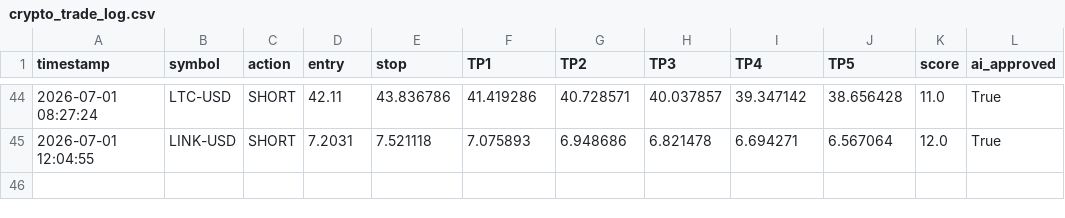
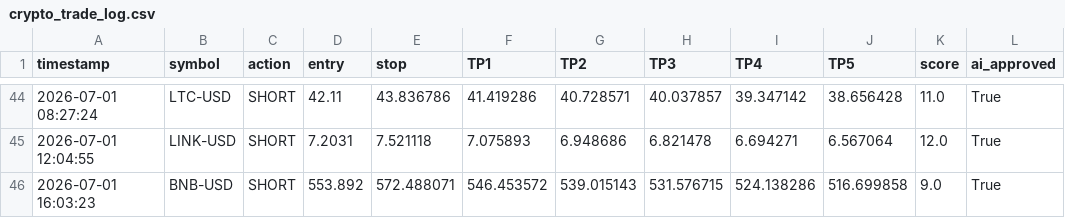
Before and after one commit to mrakbar8175-blip/Crypto-signal-bot, a CSV file: crypto_trade_log.csv, drawn as a sheet; only a part is shown, gaps mark what is left out; the diff names each change by its address in the sheet, - before the commit and + after, or states it on an @@ line.

```diff
--- a/crypto_trade_log.csv
+++ b/crypto_trade_log.csv
+row 46: 2026-07-01 16:03:23 | BNB-USD | SHORT | 553.892 | 572.488071 | 546.453572 | 539.015143 | 531.576715 | 524.138286 | 516.699858 | 9.0 | True
```
Also changed, not shown: crypto_open_trades.csv, crypto_trade_results.csv, 1 other file.
